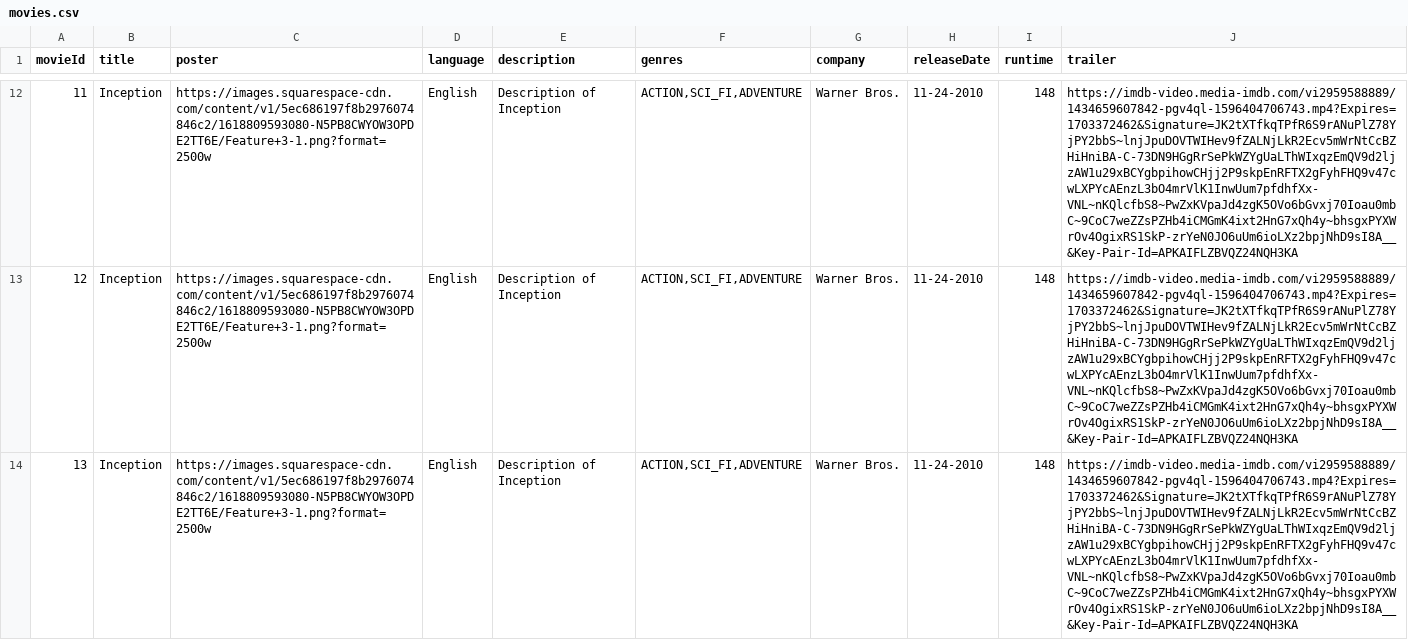
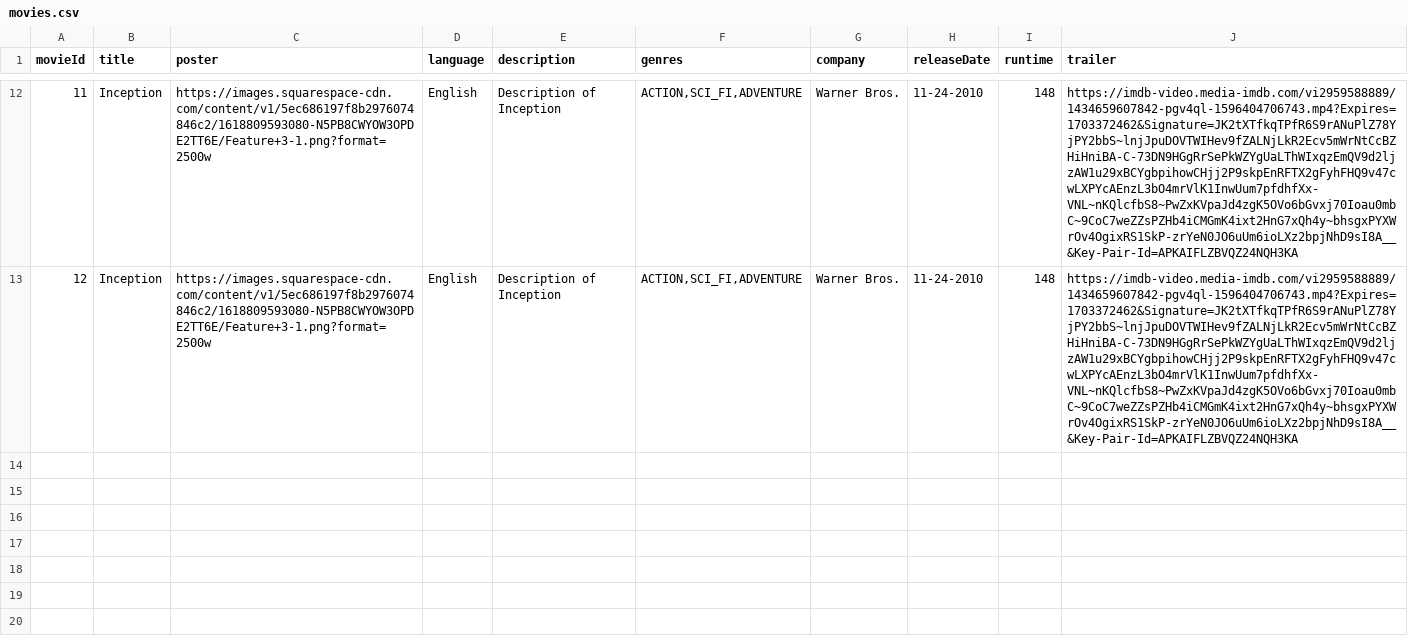
Before and after one commit to ImTheChosen0ne/CineVerse, a CSV file: src/main/resources/movies.csv, drawn as a sheet; only a part is shown, gaps mark what is left out; the diff names each change by its address in the sheet, - before the commit and + after, or states it on an @@ line.

Commit message:
css updates

```diff
--- a/src/main/resources/movies.csv
+++ b/src/main/resources/movies.csv
-row 14: 13 | Inception | https://images.squarespace-cdn.com/content/v1/5ec686197f8b2976074846c2/1618809593080-N5PB8CWYOW3OPDE2TT6E/Feature+3-1.png?format=2500w | English | Description of Inception | ACTION,SCI_FI,ADVENTURE | Warner Bros. | 11-24-2010 | 148 | https://imdb-video.media-imdb.com/vi2959588889/1434659607842-pgv4ql-1596404706743.mp4?Expires=1703372462&Signature=JK2tXTfkqTPfR6S9rANuPlZ78YjPY2bbS~lnjJpuDOVTWIHev9fZALNjLkR2Ecv5mWrNtCcBZHiHniBA-C-73DN9HGgRrSePkWZYgUaLThWIxqzEmQV9d2ljzAW1u29xBCYgbpihowCHjj2P9skpEnRFTX2gFyhFHQ9v47cwLXPYcAEnzL3bO4mrVlK1InwUum7pfdhfXx-VNL~nKQlcfbS8~PwZxKVpaJd4zgK5OVo6bGvxj70Ioau0mbC~9CoC7weZZsPZHb4iCMGmK4ixt2HnG7xQh4y~bhsgxPYXWrOv4OgixRS1SkP-zrYeN0JO6uUm6ioLXz2bpjNhD9sI8A__&Key-Pair-Id=APKAIFLZBVQZ24NQH3KA
```
